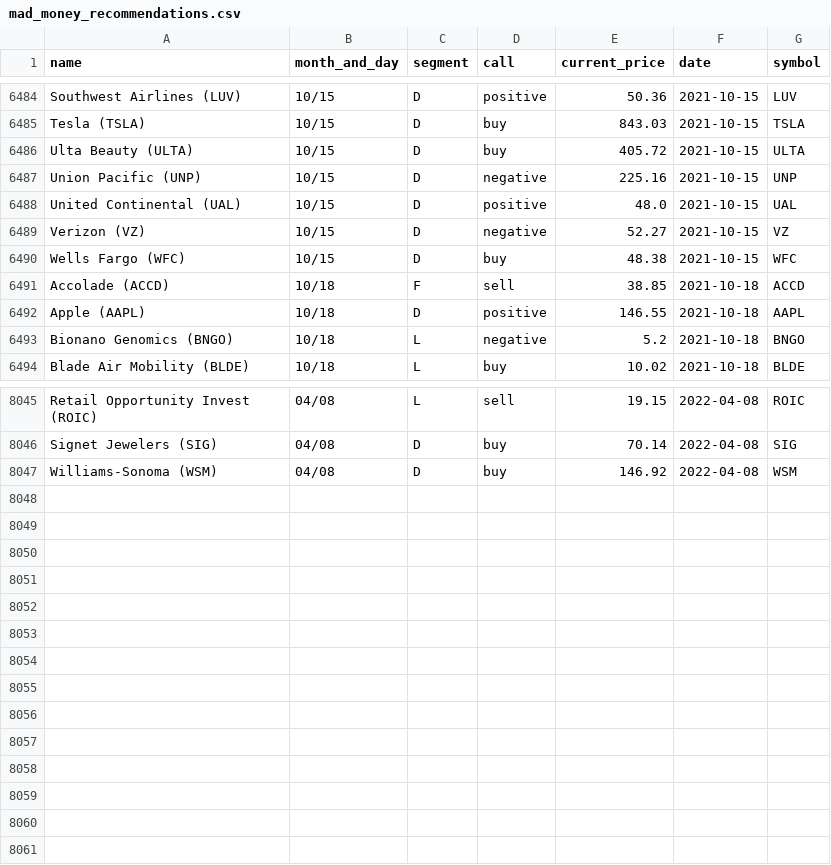
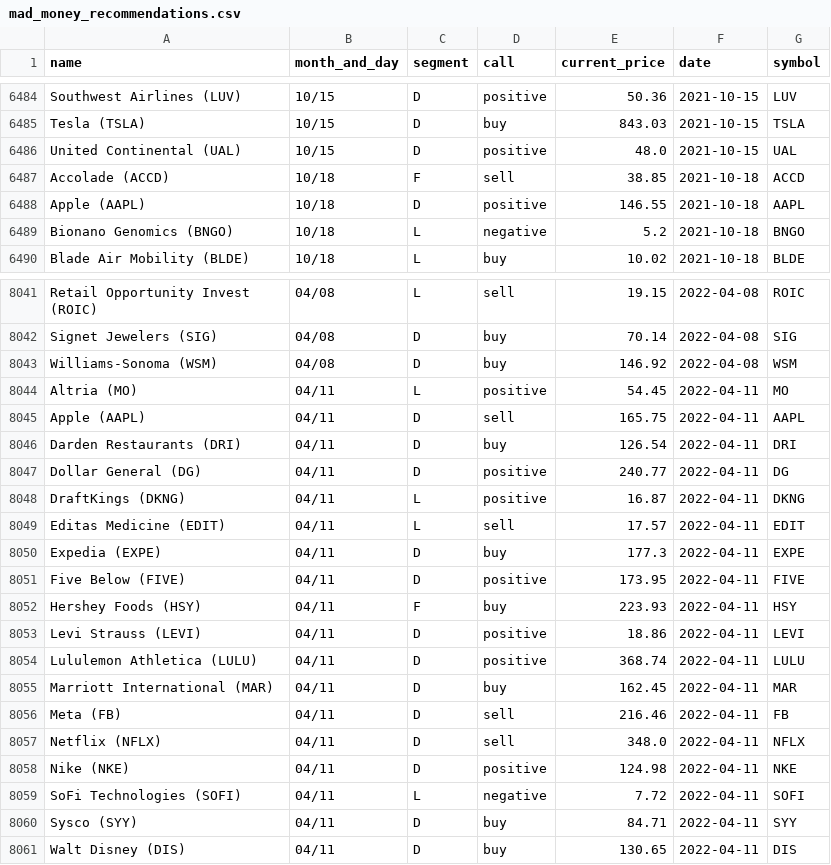
Before and after one commit to gaborvecsei/Mad-Money-Backtesting, a CSV file: mad_money_recommendations.csv, drawn as a sheet; only a part is shown, gaps mark what is left out; removed rows and columns are numbered as before the commit, all else as after; the diff names each change by its address in the sheet, - before the commit and + after, or states it on an @@ line.

```diff
--- a/mad_money_recommendations.csv
+++ b/mad_money_recommendations.csv
-row 6486: Ulta Beauty (ULTA) | 10/15 | D | buy | 405.72 | 2021-10-15 | ULTA
-row 6487: Union Pacific (UNP) | 10/15 | D | negative | 225.16 | 2021-10-15 | UNP
-row 6489: Verizon (VZ) | 10/15 | D | negative | 52.27 | 2021-10-15 | VZ
-row 6490: Wells Fargo (WFC) | 10/15 | D | buy | 48.38 | 2021-10-15 | WFC
+row 8044: Altria (MO) | 04/11 | L | positive | 54.45 | 2022-04-11 | MO
+row 8045: Apple (AAPL) | 04/11 | D | sell | 165.75 | 2022-04-11 | AAPL
+row 8046: Darden Restaurants (DRI) | 04/11 | D | buy | 126.54 | 2022-04-11 | DRI
+row 8047: Dollar General (DG) | 04/11 | D | positive | 240.77 | 2022-04-11 | DG
+row 8048: DraftKings (DKNG) | 04/11 | L | positive | 16.87 | 2022-04-11 | DKNG
+row 8049: Editas Medicine (EDIT) | 04/11 | L | sell | 17.57 | 2022-04-11 | EDIT
+row 8050: Expedia (EXPE) | 04/11 | D | buy | 177.3 | 2022-04-11 | EXPE
+row 8051: Five Below (FIVE) | 04/11 | D | positive | 173.95 | 2022-04-11 | FIVE
+row 8052: Hershey Foods (HSY) | 04/11 | F | buy | 223.93 | 2022-04-11 | HSY
+row 8053: Levi Strauss (LEVI) | 04/11 | D | positive | 18.86 | 2022-04-11 | LEVI
+row 8054: Lululemon Athletica (LULU) | 04/11 | D | positive | 368.74 | 2022-04-11 | LULU
+row 8055: Marriott International (MAR) | 04/11 | D | buy | 162.45 | 2022-04-11 | MAR
+row 8056: Meta (FB) | 04/11 | D | sell | 216.46 | 2022-04-11 | FB
+row 8057: Netflix (NFLX) | 04/11 | D | sell | 348.0 | 2022-04-11 | NFLX
+row 8058: Nike (NKE) | 04/11 | D | positive | 124.98 | 2022-04-11 | NKE
+row 8059: SoFi Technologies (SOFI) | 04/11 | L | negative | 7.72 | 2022-04-11 | SOFI
+row 8060: Sysco (SYY) | 04/11 | D | buy | 84.71 | 2022-04-11 | SYY
+row 8061: Walt Disney (DIS) | 04/11 | D | buy | 130.65 | 2022-04-11 | DIS
```
